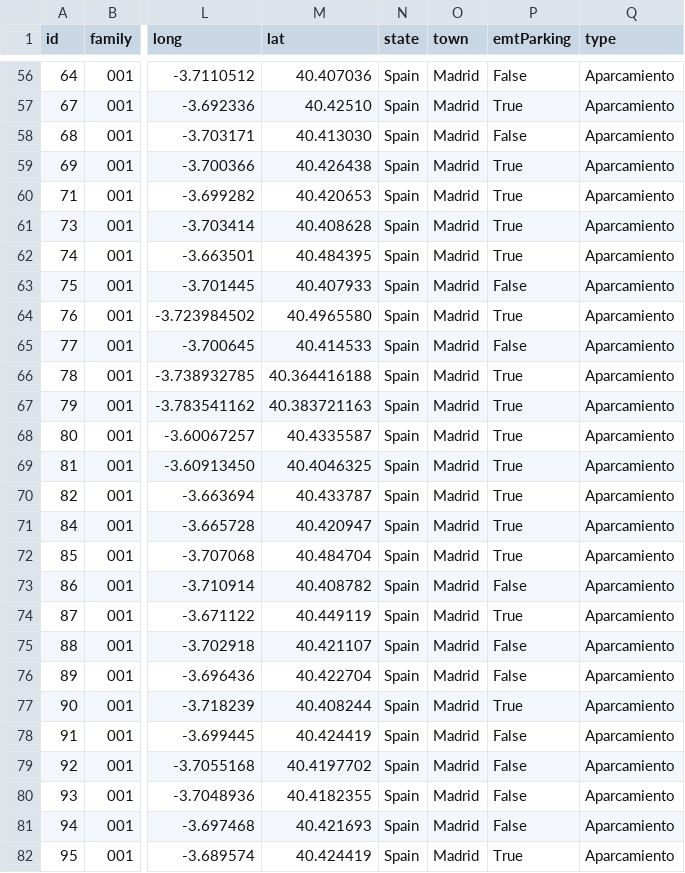
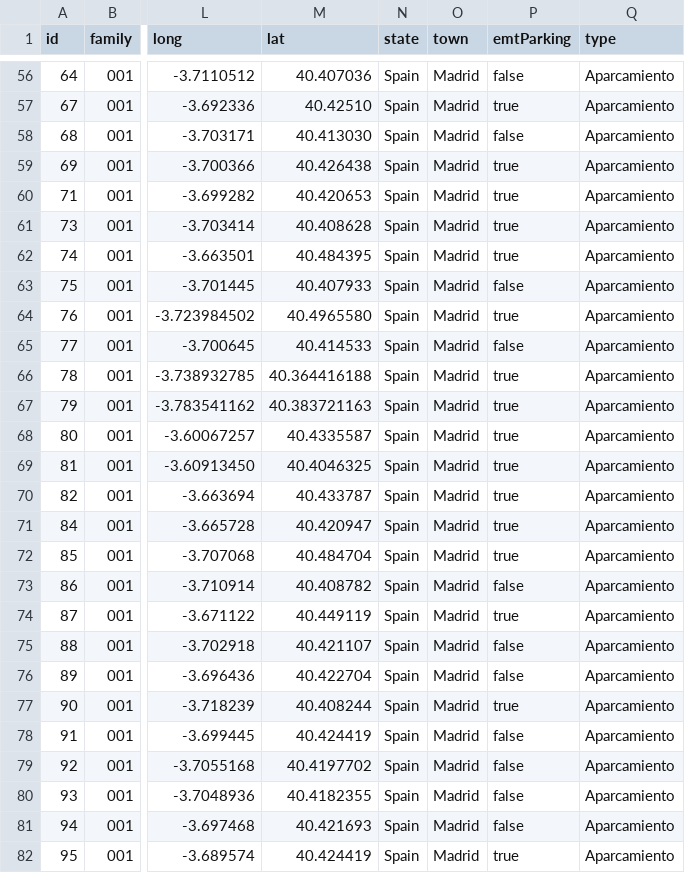
Before and after one commit to yusufmedhat/Curso2025-2026, a CSV file: HandsOn/Group20/csv/parkings-updated.csv, drawn as a sheet; only a part is shown, gaps mark what is left out; the diff covers the shown part only; the diff names each change by its address in the sheet, - before the commit and + after, or states it on an @@ line.

Commit message:
commit handson4
- parkings-updated.csv:  modificada columna emtParking(True/False a true/false) para que funcione como booleano

-operations.json: modificado en base a las nuevas operaciones realizadas en el parkings-updated.csv

- mappings: carpeta con 2 archivos, las reglas de YARRRML a partir de nuestra ontologia y el RML generado con ellas

- parkings.ttl: mapeo hecho a partir del ejecutable rmlmapper

```diff
--- a/HandsOn/Group20/csv/parkings-updated.csv
+++ b/HandsOn/Group20/csv/parkings-updated.csv
-P56 (emtParking): False
+P56 (emtParking): false
-P57 (emtParking): True
+P57 (emtParking): true
-P58 (emtParking): False
+P58 (emtParking): false
-P59:P62 (emtParking): True
+P59:P62 (emtParking): true
-P63 (emtParking): False
+P63 (emtParking): false
-P64 (emtParking): True
+P64 (emtParking): true
-P65 (emtParking): False
+P65 (emtParking): false
-P66:P72 (emtParking): True
+P66:P72 (emtParking): true
-P73 (emtParking): False
+P73 (emtParking): false
-P74 (emtParking): True
+P74 (emtParking): true
-P75:P76 (emtParking): False
+P75:P76 (emtParking): false
-P77 (emtParking): True
+P77 (emtParking): true
-P78:P81 (emtParking): False
+P78:P81 (emtParking): false
-P82 (emtParking): True
+P82 (emtParking): true
```
Also changed, not shown: 67 edited cells elsewhere in this file, 5 other files.
